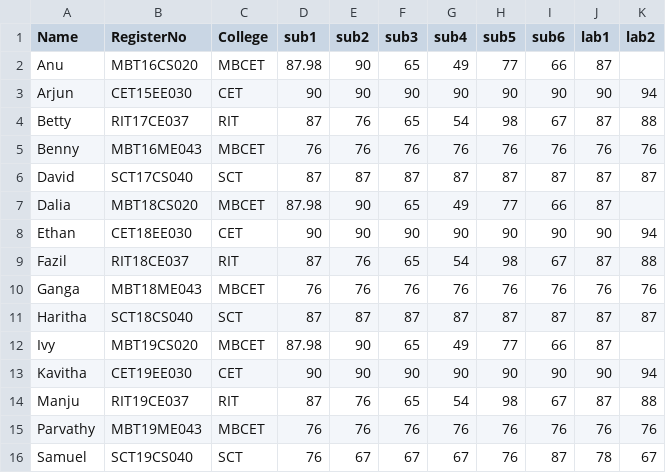
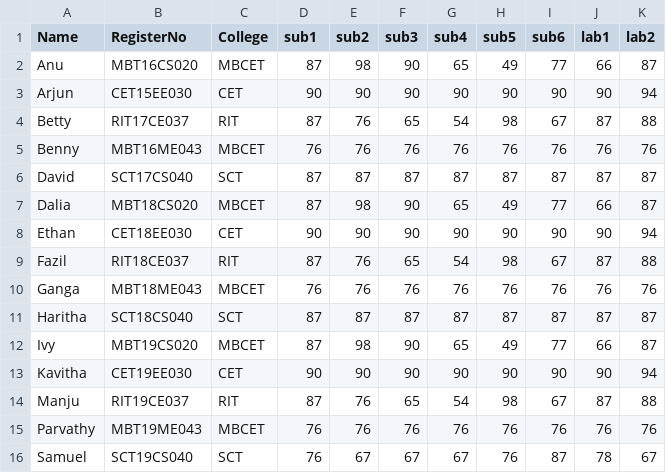
Before and after one commit to Esther145/homework3, a CSV file: studentdata.csv, drawn as a sheet.

Commit message:
Student Data Described

```diff
--- a/studentdata.csv
+++ b/studentdata.csv
@@ -1,3 +1,3 @@
 Name,RegisterNo,College,sub1,sub2,sub3,sub4,sub5,sub6,lab1,lab2
-Anu,MBT16CS020,MBCET,87.98,90,65,49,77,66,87
+Anu,MBT16CS020,MBCET,87,98,90,65,49,77,66,87
 Arjun,CET15EE030,CET,90,90,90,90,90,90,90,94
@@ -6,3 +6,3 @@ Benny,MBT16ME043,MBCET,76,76,76,76,76,76,76,76
 David,SCT17CS040,SCT,87,87,87,87,87,87,87,87
-Dalia,MBT18CS020,MBCET,87.98,90,65,49,77,66,87
+Dalia,MBT18CS020,MBCET,87,98,90,65,49,77,66,87
 Ethan,CET18EE030,CET,90,90,90,90,90,90,90,94
@@ -11,3 +11,3 @@ Ganga,MBT18ME043,MBCET,76,76,76,76,76,76,76,76
 Haritha,SCT18CS040,SCT,87,87,87,87,87,87,87,87
-Ivy,MBT19CS020,MBCET,87.98,90,65,49,77,66,87
+Ivy,MBT19CS020,MBCET,87,98,90,65,49,77,66,87
 Kavitha,CET19EE030,CET,90,90,90,90,90,90,90,94
```
Also changed, not shown: 2 other files.
